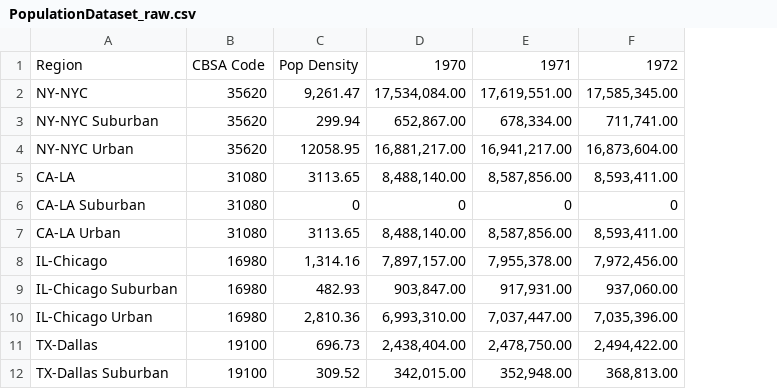
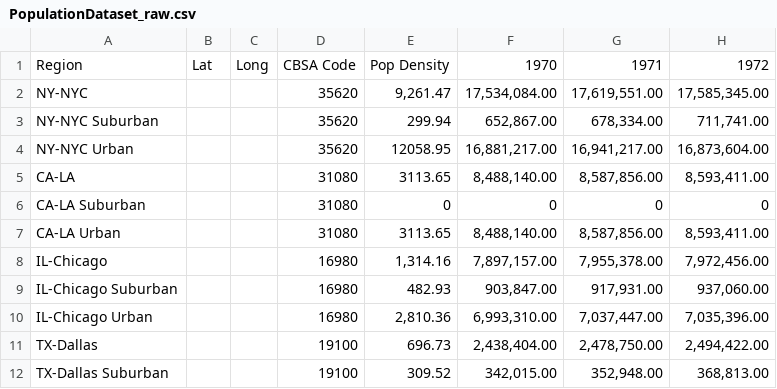
Before and after one commit to risatino/seadogs-2, a CSV file: Datasets/PopulationDataset_raw.csv, drawn as a sheet; only a part is shown; the diff names each change by its address in the sheet, - before the commit and + after, or states it on an @@ line.

Commit message:
Add files via upload

```diff
--- a/Datasets/PopulationDataset_raw.csv
+++ b/Datasets/PopulationDataset_raw.csv
+column B, row 1: Lat
+column C, row 1: Long
```
